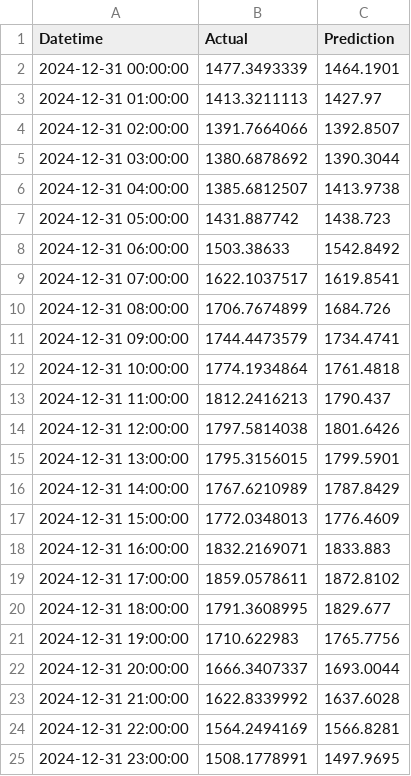
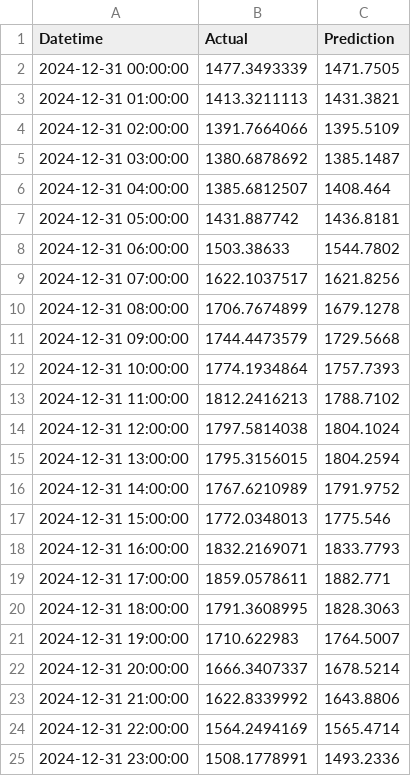
Before and after one commit to BredSandowich/norn-energy-forecast, a CSV file: reports/results/xgboost_results.csv, drawn as a sheet.

```diff
--- a/reports/results/xgboost_results.csv
+++ b/reports/results/xgboost_results.csv
@@ -1,25 +1,25 @@
 Datetime,Actual,Prediction
-2024-12-31 00:00:00,1477.3493339,1464.1901
-2024-12-31 01:00:00,1413.3211113,1427.97
-2024-12-31 02:00:00,1391.7664066,1392.8507
-2024-12-31 03:00:00,1380.6878692,1390.3044
-2024-12-31 04:00:00,1385.6812507,1413.9738
-2024-12-31 05:00:00,1431.887742,1438.723
-2024-12-31 06:00:00,1503.38633,1542.8492
-2024-12-31 07:00:00,1622.1037517,1619.8541
-2024-12-31 08:00:00,1706.7674899,1684.726
-2024-12-31 09:00:00,1744.4473579,1734.4741
-2024-12-31 10:00:00,1774.1934864,1761.4818
-2024-12-31 11:00:00,1812.2416213,1790.437
-2024-12-31 12:00:00,1797.5814038,1801.6426
-2024-12-31 13:00:00,1795.3156015,1799.5901
-2024-12-31 14:00:00,1767.6210989,1787.8429
-2024-12-31 15:00:00,1772.0348013,1776.4609
-2024-12-31 16:00:00,1832.2169071,1833.883
-2024-12-31 17:00:00,1859.0578611,1872.8102
-2024-12-31 18:00:00,1791.3608995,1829.677
-2024-12-31 19:00:00,1710.622983,1765.7756
-2024-12-31 20:00:00,1666.3407337,1693.0044
-2024-12-31 21:00:00,1622.8339992,1637.6028
-2024-12-31 22:00:00,1564.2494169,1566.8281
-2024-12-31 23:00:00,1508.1778991,1497.9695
+2024-12-31 00:00:00,1477.3493339,1471.7505
+2024-12-31 01:00:00,1413.3211113,1431.3821
+2024-12-31 02:00:00,1391.7664066,1395.5109
+2024-12-31 03:00:00,1380.6878692,1385.1487
+2024-12-31 04:00:00,1385.6812507,1408.464
+2024-12-31 05:00:00,1431.887742,1436.8181
+2024-12-31 06:00:00,1503.38633,1544.7802
+2024-12-31 07:00:00,1622.1037517,1621.8256
+2024-12-31 08:00:00,1706.7674899,1679.1278
+2024-12-31 09:00:00,1744.4473579,1729.5668
+2024-12-31 10:00:00,1774.1934864,1757.7393
+2024-12-31 11:00:00,1812.2416213,1788.7102
+2024-12-31 12:00:00,1797.5814038,1804.1024
+2024-12-31 13:00:00,1795.3156015,1804.2594
+2024-12-31 14:00:00,1767.6210989,1791.9752
+2024-12-31 15:00:00,1772.0348013,1775.546
+2024-12-31 16:00:00,1832.2169071,1833.7793
+2024-12-31 17:00:00,1859.0578611,1882.771
+2024-12-31 18:00:00,1791.3608995,1828.3063
+2024-12-31 19:00:00,1710.622983,1764.5007
+2024-12-31 20:00:00,1666.3407337,1678.5214
+2024-12-31 21:00:00,1622.8339992,1643.8806
+2024-12-31 22:00:00,1564.2494169,1565.4714
+2024-12-31 23:00:00,1508.1778991,1493.2336
```
Also changed, not shown: reports/results/linear_regression_results.csv, reports/results/random_forest_results.csv, 8 other files.
